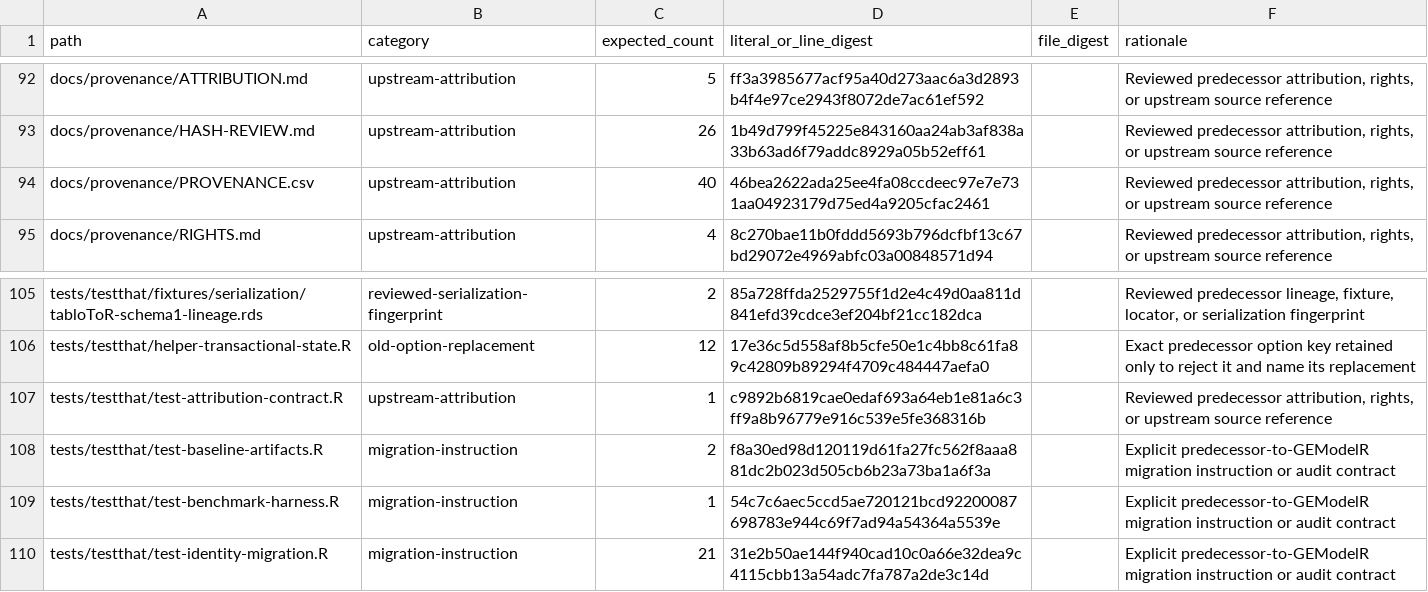
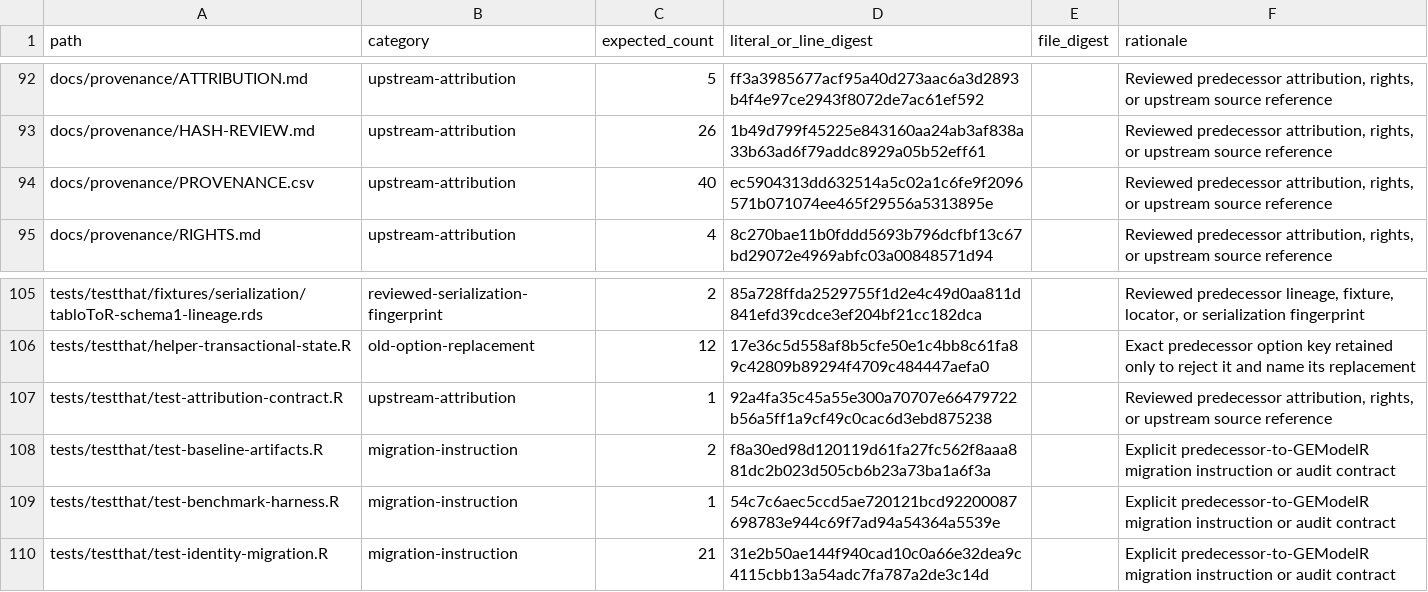
Before and after one commit to DavidZenz/tabloToR, a CSV file: inst/migration/old-identity-allowlist.csv, drawn as a sheet; only a part is shown, gaps mark what is left out.

```diff
--- a/inst/migration/old-identity-allowlist.csv
+++ b/inst/migration/old-identity-allowlist.csv
@@ -93,3 +93,3 @@
 "docs/provenance/HASH-REVIEW.md","upstream-attribution","26","1b49d799f45225e843160aa24ab3af838a33b63ad6f79addc8929a05b52eff61","","Reviewed predecessor attribution, rights, or upstream source reference"
-"docs/provenance/PROVENANCE.csv","upstream-attribution","40","46bea2622ada25ee4fa08ccdeec97e7e731aa04923179d75ed4a9205cfac2461","","Reviewed predecessor attribution, rights, or upstream source reference"
+"docs/provenance/PROVENANCE.csv","upstream-attribution","40","ec5904313dd632514a5c02a1c6fe9f2096571b071074ee465f29556a5313895e","","Reviewed predecessor attribution, rights, or upstream source reference"
 "docs/provenance/RIGHTS.md","upstream-attribution","4","8c270bae11b0fddd5693b796dcfbf13c67bd29072e4969abfc03a00848571d94","","Reviewed predecessor attribution, rights, or upstream source reference"
@@ -106,3 +106,3 @@
 "tests/testthat/helper-transactional-state.R","old-option-replacement","12","17e36c5d558af8b5cfe50e1c4bb8c61fa89c42809b89294f4709c484447aefa0","","Exact predecessor option key retained only to reject it and name its replacement"
-"tests/testthat/test-attribution-contract.R","upstream-attribution","1","c9892b6819cae0edaf693a64eb1e81a6c3ff9a8b96779e916c539e5fe368316b","","Reviewed predecessor attribution, rights, or upstream source reference"
+"tests/testthat/test-attribution-contract.R","upstream-attribution","1","92a4fa35c45a55e300a70707e66479722b56a5ff1a9cf49c0cac6d3ebd875238","","Reviewed predecessor attribution, rights, or upstream source reference"
 "tests/testthat/test-baseline-artifacts.R","migration-instruction","2","f8a30ed98d120119d61fa27fc562f8aaa881dc2b023d505cb6b23a73ba1a6f3a","","Explicit predecessor-to-GEModelR migration instruction or audit contract"
```
Also changed, not shown: docs/provenance/EXPECTED-KEYS.csv, docs/provenance/PROVENANCE.csv, 5 other files.
